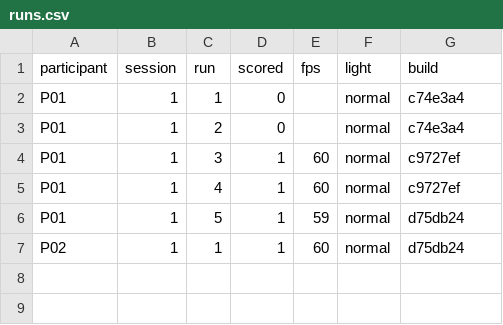
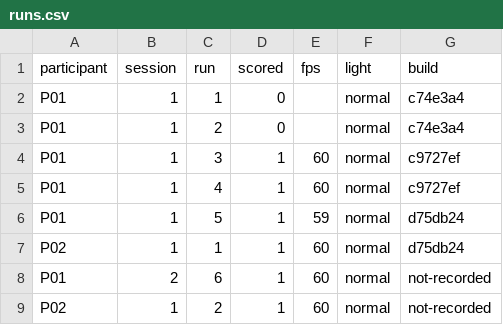
Before and after one commit to Samuel0720-source/finger-color, a CSV file: docs/validation/report-02-pilot/data/trigger/runs.csv, drawn as a sheet; the diff names each change by its address in the sheet, - before the commit and + after, or states it on an @@ line.

Commit message:
Report 02: add catch runs for P01 and P02, second pairs sheet
- raw recordings P01 run 6 and P02 run 2 (replayed: 3 of 3 middle catches each)
- 8 more still-angle pairs (entered as P01 session 2; assumption stated in report)
- tested the "others still closed" thumb rule on them: it fails, so not added
- pass rules unchanged; AC-2 and AC-6 still fail and the report says why

```diff
--- a/docs/validation/report-02-pilot/data/trigger/runs.csv
+++ b/docs/validation/report-02-pilot/data/trigger/runs.csv
+row 8: P01 | 2 | 6 | 1 | 60 | normal | not-recorded
+row 9: P02 | 1 | 2 | 1 | 60 | normal | not-recorded
```
Also changed, not shown: docs/validation/report-02-pilot/data/trigger/fists.csv, docs/validation/report-02-pilot/data/trigger/replay_catches.csv, 12 other files.
